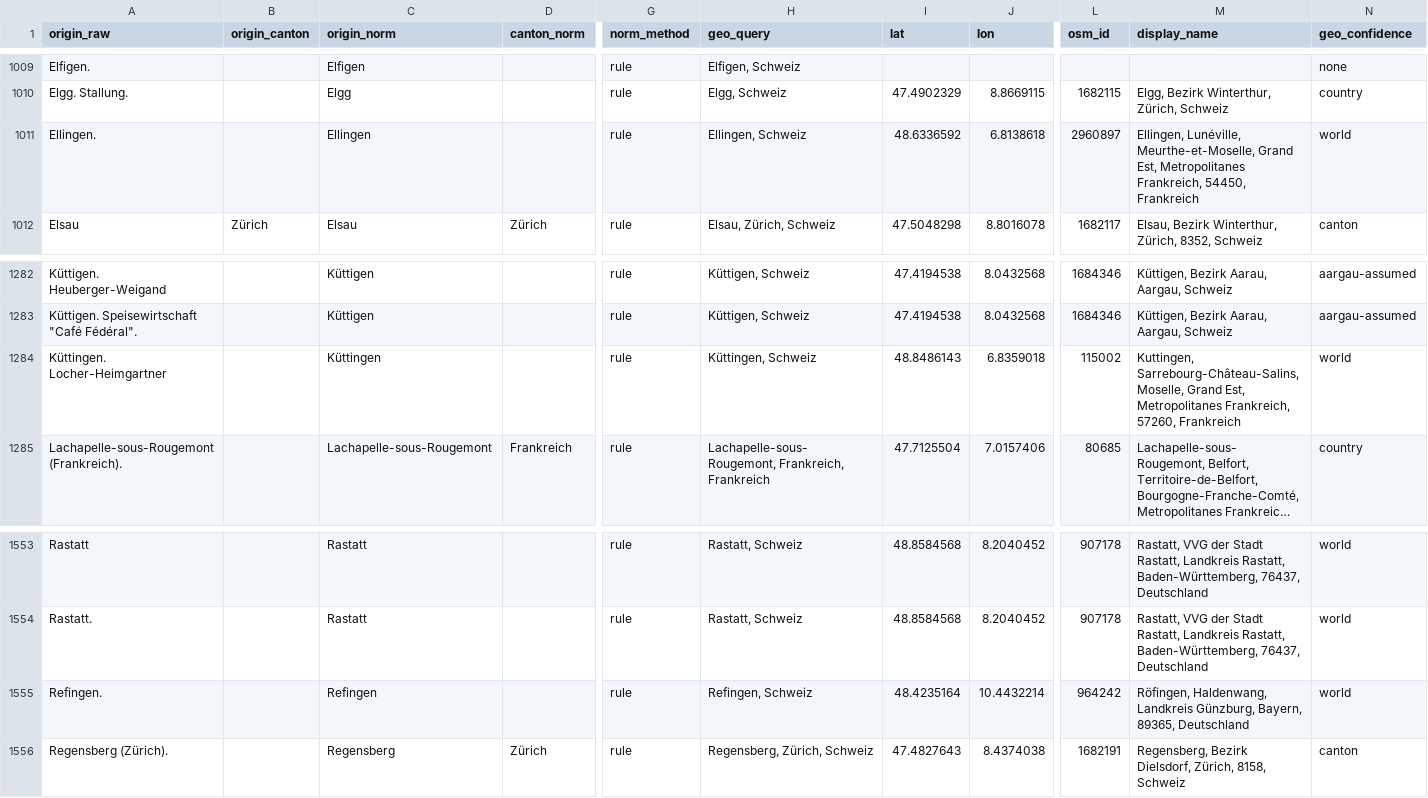
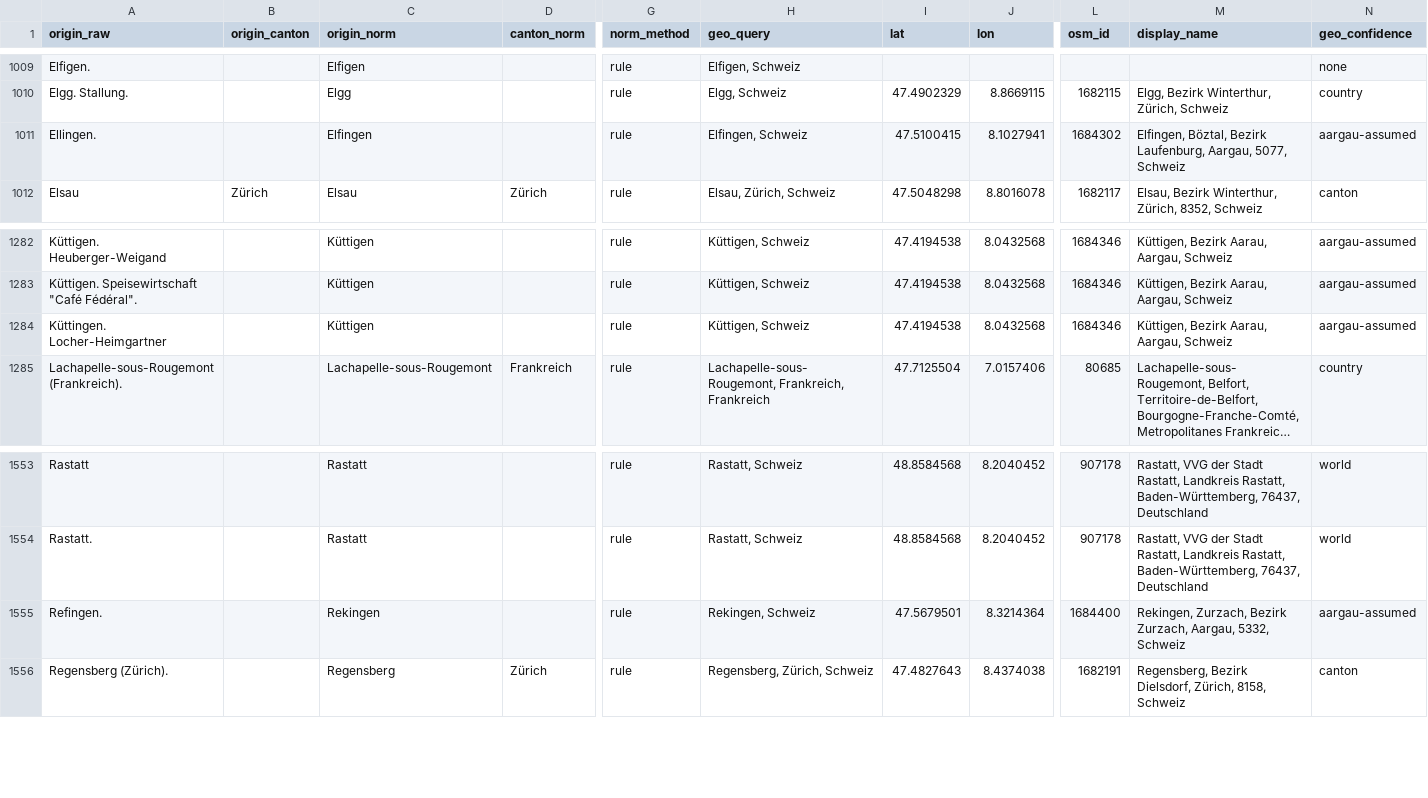
Before and after one commit to thodel/adressbuecher-aarau, a CSV file: data/csv/06_origins.csv, drawn as a sheet; only a part is shown, gaps mark what is left out; long unchanged cells end in …; the diff covers the shown part only; the diff names each change by its address in the sheet, - before the commit and + after, or states it on an @@ line.

```diff
--- a/data/csv/06_origins.csv
+++ b/data/csv/06_origins.csv
-C1011 (origin_norm): Ellingen
+C1011 (origin_norm): Elfingen
-H1011 (geo_query): Ellingen, Schweiz
+H1011 (geo_query): Elfingen, Schweiz
-I1011 (lat): 48.6336592
+I1011 (lat): 47.5100415
-J1011 (lon): 6.8138618
+J1011 (lon): 8.1027941
-L1011 (osm_id): 2960897
+L1011 (osm_id): 1684302
-M1011 (display_name): Ellingen, Lunéville, Meurthe-et-Moselle, Grand Est, Metropolitanes Frankreich, 54450, Frankreich
+M1011 (display_name): Elfingen, Böztal, Bezirk Laufenburg, Aargau, 5077, Schweiz
-N1011 (geo_confidence): world
+N1011 (geo_confidence): aargau-assumed
-C1284 (origin_norm): Küttingen
+C1284 (origin_norm): Küttigen
-H1284 (geo_query): Küttingen, Schweiz
+H1284 (geo_query): Küttigen, Schweiz
-I1284 (lat): 48.8486143
+I1284 (lat): 47.4194538
-J1284 (lon): 6.8359018
+J1284 (lon): 8.0432568
-L1284 (osm_id): 115002
+L1284 (osm_id): 1684346
-M1284 (display_name): Kuttingen, Sarrebourg-Château-Salins, Moselle, Grand Est, Metropolitanes Frankreich, 57260, Frankreich
+M1284 (display_name): Küttigen, Bezirk Aarau, Aargau, Schweiz
-N1284 (geo_confidence): world
+N1284 (geo_confidence): aargau-assumed
-C1555 (origin_norm): Refingen
+C1555 (origin_norm): Rekingen
-H1555 (geo_query): Refingen, Schweiz
+H1555 (geo_query): Rekingen, Schweiz
-I1555 (lat): 48.4235164
+I1555 (lat): 47.5679501
-J1555 (lon): 10.4432214
+J1555 (lon): 8.3214364
-L1555 (osm_id): 964242
+L1555 (osm_id): 1684400
-M1555 (display_name): Röfingen, Haldenwang, Landkreis Günzburg, Bayern, 89365, Deutschland
+M1555 (display_name): Rekingen, Zurzach, Bezirk Zurzach, Aargau, 5332, Schweiz
-N1555 (geo_confidence): world
+N1555 (geo_confidence): aargau-assumed
```
Also changed, not shown: 39 edited cells elsewhere in this file, data/review/heimatorte_verdacht.csv, 2 other files.
